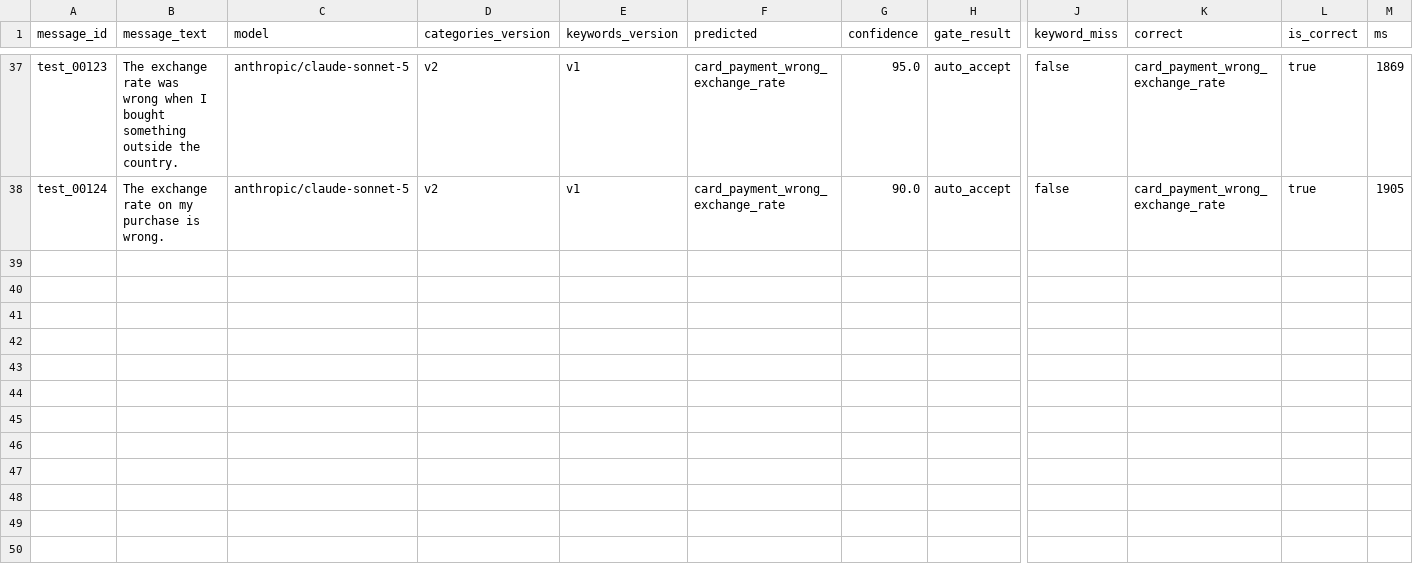
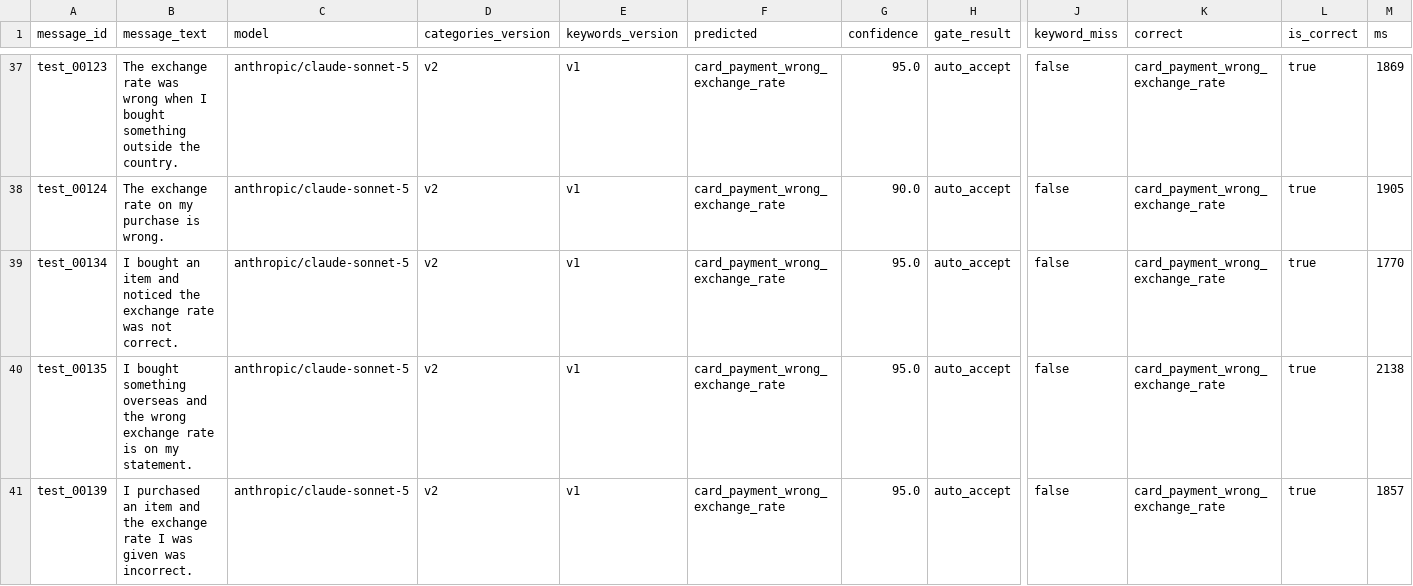
Before and after one commit to danielwipert/jev.sorter, a CSV file: logs/decisions_sonnet_test_v2.csv, drawn as a sheet; only a part is shown, gaps mark what is left out; rows hold the shown columns only; the diff covers the shown part only; the diff names each change by its address in the sheet, - before the commit and + after, or states it on an @@ line.

```diff
--- a/logs/decisions_sonnet_test_v2.csv
+++ b/logs/decisions_sonnet_test_v2.csv
+row 39: test_00134 | I bought an item and noticed the exchange rate was not correct. | anthropic/claude-sonnet-5 | v2 | v1 | card_payment_wrong_exchange_rate | 95.0 | auto_accept | false | card_payment_wrong_exchange_rate | true | 1770
+row 40: test_00135 | I bought something overseas and the wrong exchange rate is on my statement. | anthropic/claude-sonnet-5 | v2 | v1 | card_payment_wrong_exchange_rate | 95.0 | auto_accept | false | card_payment_wrong_exchange_rate | true | 2138
+row 41: test_00139 | I purchased an item and the exchange rate I was given was incorrect. | anthropic/claude-sonnet-5 | v2 | v1 | card_payment_wrong_exchange_rate | 95.0 | auto_accept | false | card_payment_wrong_exchange_rate | true | 1857
```
Also changed, not shown: 2 added rows elsewhere in this file, logs/decisions_haiku_test_v2.csv, 1 other file.
